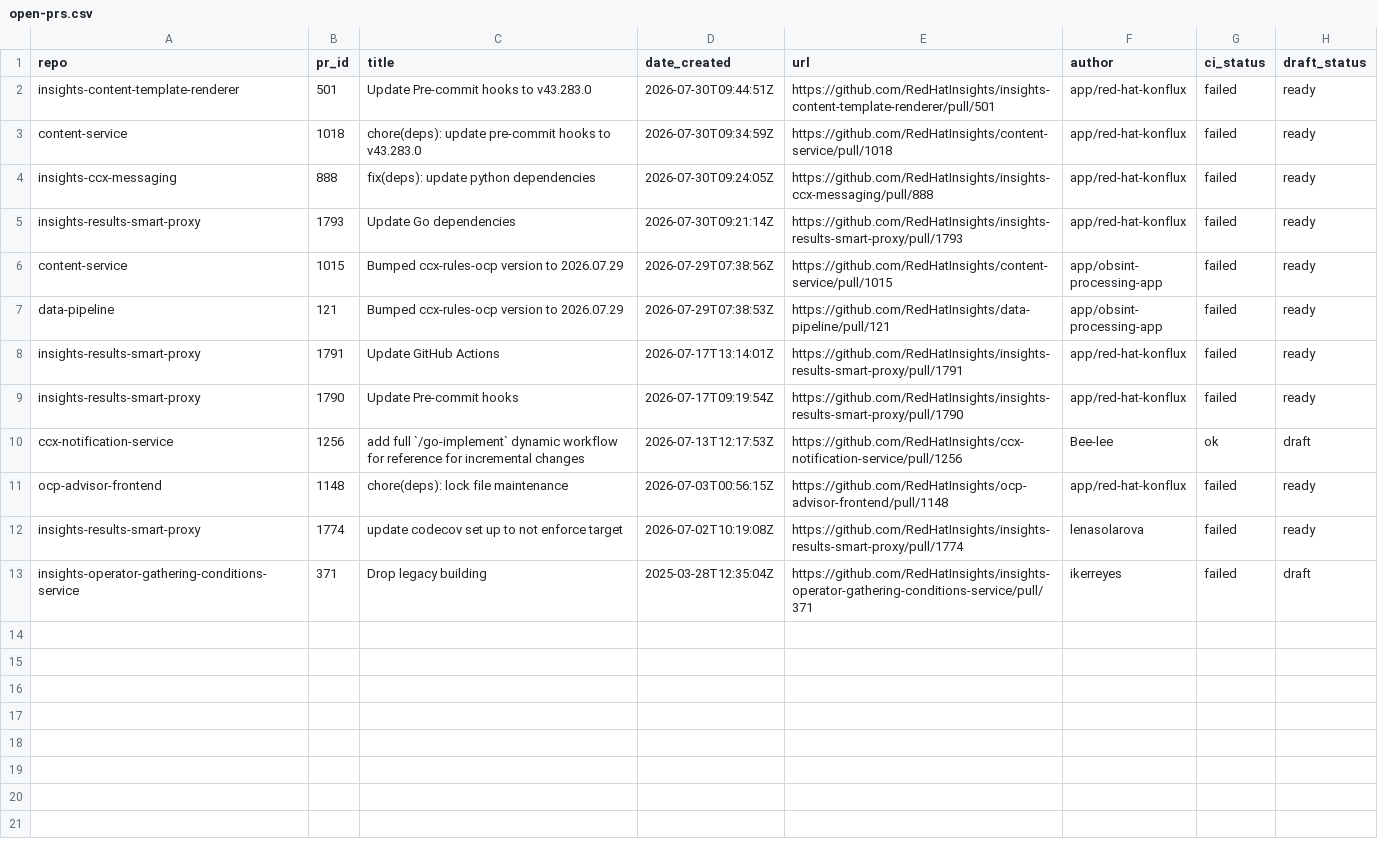
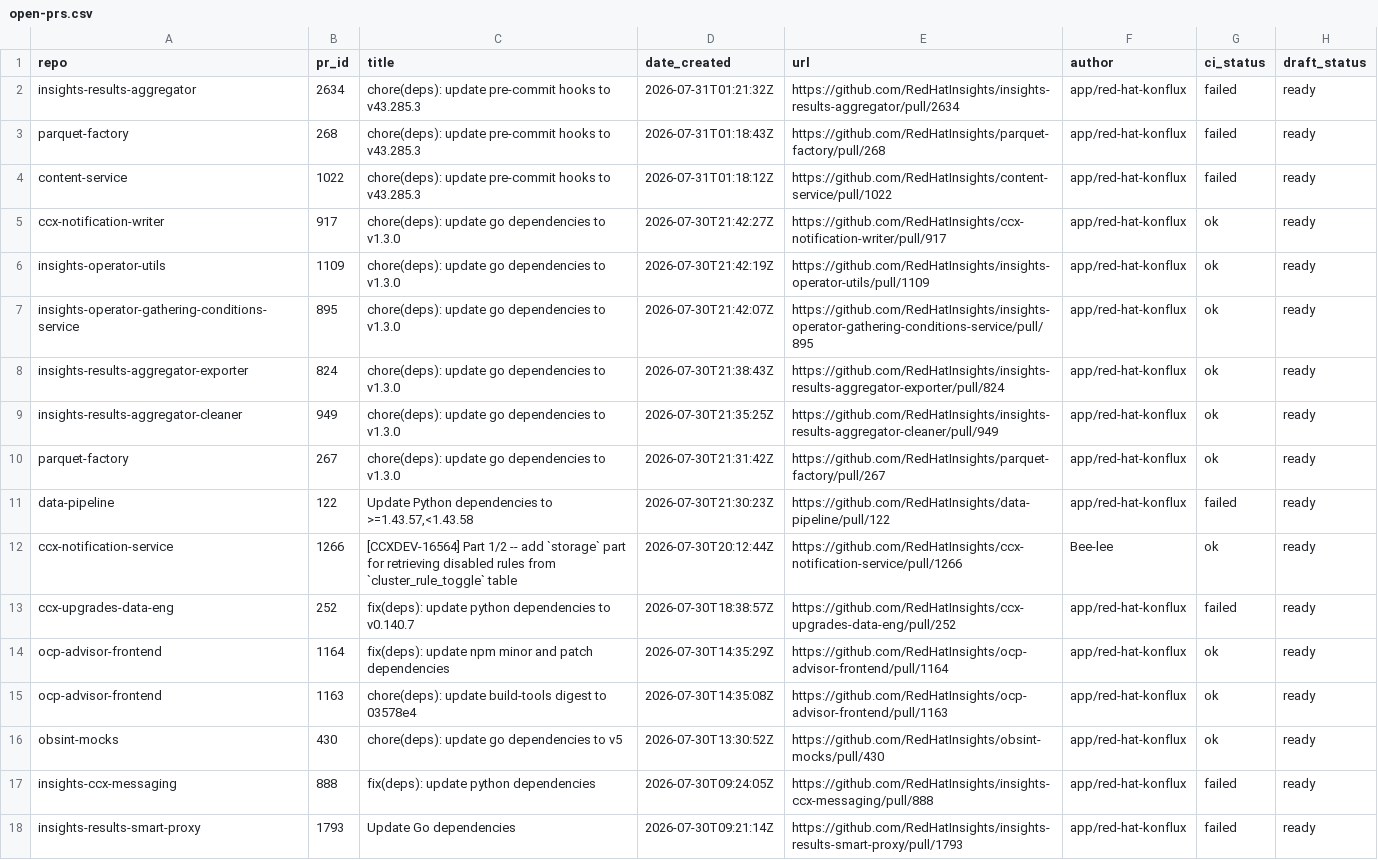
Before and after one commit to RedHatInsights/processing-tools, a CSV file: open_mr_pr/github/open-prs.csv, drawn as a sheet; only a part is shown; the shorter side is filled out with more unchanged rows.

```diff
--- a/open_mr_pr/github/open-prs.csv
+++ b/open_mr_pr/github/open-prs.csv
@@ -1,4 +1,17 @@
 repo,pr_id,title,date_created,url,author,ci_status,draft_status
-insights-content-template-renderer,501,Update Pre-commit hooks to v43.283.0,2026-07-30T09:44:51Z,https://github.com/RedHatInsights/insights-content-template-renderer/pull/501,app/red-hat-konflux,failed,ready
-content-service,1018,chore(deps): update pre-commit hooks to v43.283.0,2026-07-30T09:34:59Z,https://github.com/RedHatInsights/content-service/pull/1018,app/red-hat-konflux,failed,ready
+insights-results-aggregator,2634,chore(deps): update pre-commit hooks to v43.285.3,2026-07-31T01:21:32Z,https://github.com/RedHatInsights/insights-results-aggregator/pull/2634,app/red-hat-konflux,failed,ready
+parquet-factory,268,chore(deps): update pre-commit hooks to v43.285.3,2026-07-31T01:18:43Z,https://github.com/RedHatInsights/parquet-factory/pull/268,app/red-hat-konflux,failed,ready
+content-service,1022,chore(deps): update pre-commit hooks to v43.285.3,2026-07-31T01:18:12Z,https://github.com/RedHatInsights/content-service/pull/1022,app/red-hat-konflux,failed,ready
+ccx-notification-writer,917,chore(deps): update go dependencies to v1.3.0,2026-07-30T21:42:27Z,https://github.com/RedHatInsights/ccx-notification-writer/pull/917,app/red-hat-konflux,ok,ready
+insights-operator-utils,1109,chore(deps): update go dependencies to v1.3.0,2026-07-30T21:42:19Z,https://github.com/RedHatInsights/insights-operator-utils/pull/1109,app/red-hat-konflux,ok,ready
+insights-operator-gathering-conditions-service,895,chore(deps): update go dependencies to v1.3.0,2026-07-30T21:42:07Z,https://github.com/RedHatInsights/insights-operator-gathering-conditions-service/pull/895,app/red-hat-konflux,ok,ready
+insights-results-aggregator-exporter,824,chore(deps): update go dependencies to v1.3.0,2026-07-30T21:38:43Z,https://github.com/RedHatInsights/insights-results-aggregator-exporter/pull/824,app/red-hat-konflux,ok,ready
+insights-results-aggregator-cleaner,949,chore(deps): update go dependencies to v1.3.0,2026-07-30T21:35:25Z,https://github.com/RedHatInsights/insights-results-aggregator-cleaner/pull/949,app/red-hat-konflux,ok,ready
+parquet-factory,267,chore(deps): update go dependencies to v1.3.0,2026-07-30T21:31:42Z,https://github.com/RedHatInsights/parquet-factory/pull/267,app/red-hat-konflux,ok,ready
+data-pipeline,122,"Update Python dependencies to >=1.43.57,<1.43.58",2026-07-30T21:30:23Z,https://github.com/RedHatInsights/data-pipeline/pull/122,app/red-hat-konflux,failed,ready
+ccx-notification-service,1266,[CCXDEV-16564] Part 1/2 -- add `storage` part for retrieving disabled rules from `cluster_rule_toggle` table,2026-07-30T20:12:44Z,https://github.com/RedHatInsights/ccx-notification-service/pull/1266,Bee-lee,ok,ready
+ccx-upgrades-data-eng,252,fix(deps): update python dependencies to v0.140.7,2026-07-30T18:38:57Z,https://github.com/RedHatInsights/ccx-upgrades-data-eng/pull/252,app/red-hat-konflux,failed,ready
+ocp-advisor-frontend,1164,fix(deps): update npm minor and patch dependencies,2026-07-30T14:35:29Z,https://github.com/RedHatInsights/ocp-advisor-frontend/pull/1164,app/red-hat-konflux,ok,ready
+ocp-advisor-frontend,1163,chore(deps): update build-tools digest to 03578e4,2026-07-30T14:35:08Z,https://github.com/RedHatInsights/ocp-advisor-frontend/pull/1163,app/red-hat-konflux,ok,ready
+obsint-mocks,430,chore(deps): update go dependencies to v5,2026-07-30T13:30:52Z,https://github.com/RedHatInsights/obsint-mocks/pull/430,app/red-hat-konflux,ok,ready
 insights-ccx-messaging,888,fix(deps): update python dependencies,2026-07-30T09:24:05Z,https://github.com/RedHatInsights/insights-ccx-messaging/pull/888,app/red-hat-konflux,failed,ready
```
Also changed, not shown: 3 other files.
